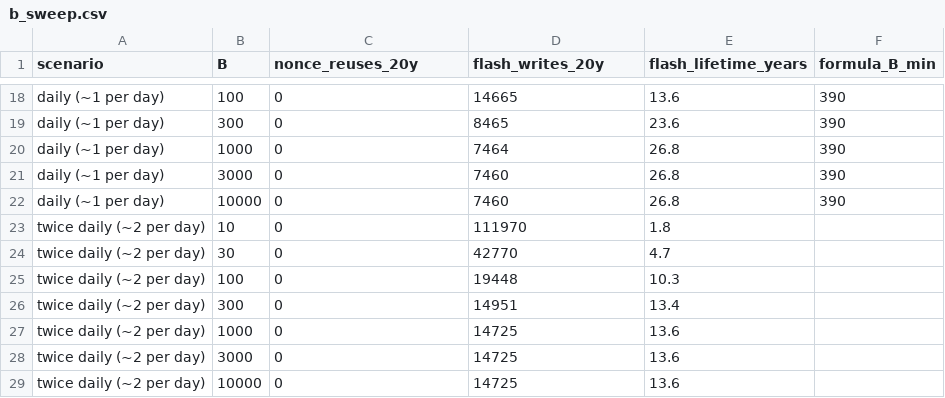
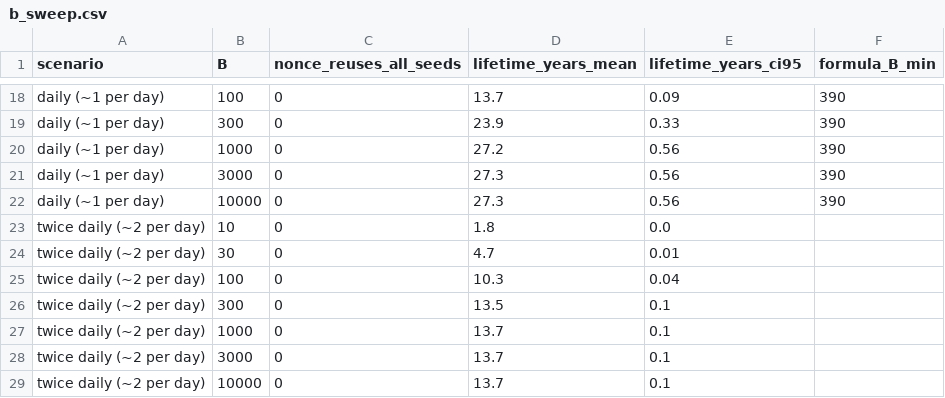
Before and after one commit to Ekaterina1239/CW_NET_SEC_CW1_2026_00019170, a CSV file: results/b_sweep.csv, drawn as a sheet; only a part is shown, gaps mark what is left out; the diff covers the shown part only; the diff names each change by its address in the sheet, - before the commit and + after, or states it on an @@ line.

```diff
--- a/results/b_sweep.csv
+++ b/results/b_sweep.csv
-C1: nonce_reuses_20y
+C1: nonce_reuses_all_seeds
-D1: flash_writes_20y
+D1: lifetime_years_mean
-E1: flash_lifetime_years
+E1: lifetime_years_ci95
-D18 (lifetime_years_mean): 14665
+D18 (lifetime_years_mean): 13.7
-E18 (lifetime_years_ci95): 13.6
+E18 (lifetime_years_ci95): 0.09
-D19 (lifetime_years_mean): 8465
+D19 (lifetime_years_mean): 23.9
-E19 (lifetime_years_ci95): 23.6
+E19 (lifetime_years_ci95): 0.33
-D20 (lifetime_years_mean): 7464
+D20 (lifetime_years_mean): 27.2
-E20:E22 (lifetime_years_ci95): 26.8
+E20:E22 (lifetime_years_ci95): 0.56
-D21:D22 (lifetime_years_mean): 7460
+D21:D22 (lifetime_years_mean): 27.3
-D23 (lifetime_years_mean): 111970
+D23 (lifetime_years_mean): 1.8
-E23 (lifetime_years_ci95): 1.8
+E23 (lifetime_years_ci95): 0.0
-D24 (lifetime_years_mean): 42770
+D24 (lifetime_years_mean): 4.7
-E24 (lifetime_years_ci95): 4.7
+E24 (lifetime_years_ci95): 0.01
-D25 (lifetime_years_mean): 19448
+D25 (lifetime_years_mean): 10.3
-E25 (lifetime_years_ci95): 10.3
+E25 (lifetime_years_ci95): 0.04
-D26 (lifetime_years_mean): 14951
+D26 (lifetime_years_mean): 13.5
-E26 (lifetime_years_ci95): 13.4
+E26 (lifetime_years_ci95): 0.1
-D27:D29 (lifetime_years_mean): 14725
+D27:D29 (lifetime_years_mean): 13.7
-E27:E29 (lifetime_years_ci95): 13.6
+E27:E29 (lifetime_years_ci95): 0.1
```
Also changed, not shown: 32 edited cells elsewhere in this file, results/benchmark_raw.csv, results/benchmark_summary.csv, 19 other files.
